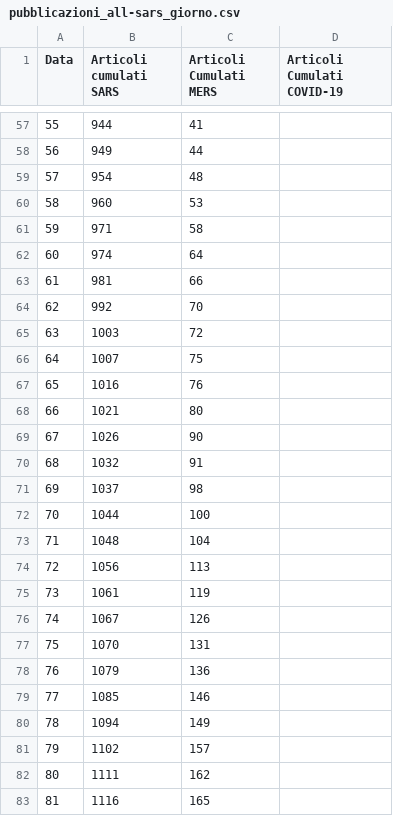
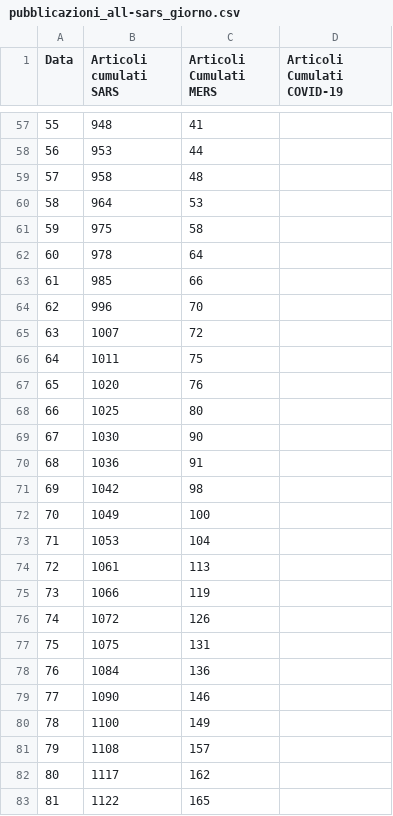
Before and after one commit to sergiocima/Pubblicazioni-SARS-Cov-2, a CSV file: pubblicazioni_all-sars_giorno.csv, drawn as a sheet; only a part is shown, gaps mark what is left out; the diff covers the shown part only.

```diff
--- a/pubblicazioni_all-sars_giorno.csv
+++ b/pubblicazioni_all-sars_giorno.csv
@@ -57,27 +57,27 @@
-55,944,41,
-56,949,44,
-57,954,48,
-58,960,53,
-59,971,58,
-60,974,64,
-61,981,66,
-62,992,70,
-63,1003,72,
-64,1007,75,
-65,1016,76,
-66,1021,80,
-67,1026,90,
-68,1032,91,
-69,1037,98,
-70,1044,100,
-71,1048,104,
-72,1056,113,
-73,1061,119,
-74,1067,126,
-75,1070,131,
-76,1079,136,
-77,1085,146,
-78,1094,149,
-79,1102,157,
-80,1111,162,
-81,1116,165,
+55,948,41,
+56,953,44,
+57,958,48,
+58,964,53,
+59,975,58,
+60,978,64,
+61,985,66,
+62,996,70,
+63,1007,72,
+64,1011,75,
+65,1020,76,
+66,1025,80,
+67,1030,90,
+68,1036,91,
+69,1042,98,
+70,1049,100,
+71,1053,104,
+72,1061,113,
+73,1066,119,
+74,1072,126,
+75,1075,131,
+76,1084,136,
+77,1090,146,
+78,1100,149,
+79,1108,157,
+80,1117,162,
+81,1122,165,
```
Also changed, not shown: 160 edited cells elsewhere in this file, pubblicazioni_all-sars_italia-enti.csv, pubblicazioni_all-sars_paese.csv, 3 other files.
